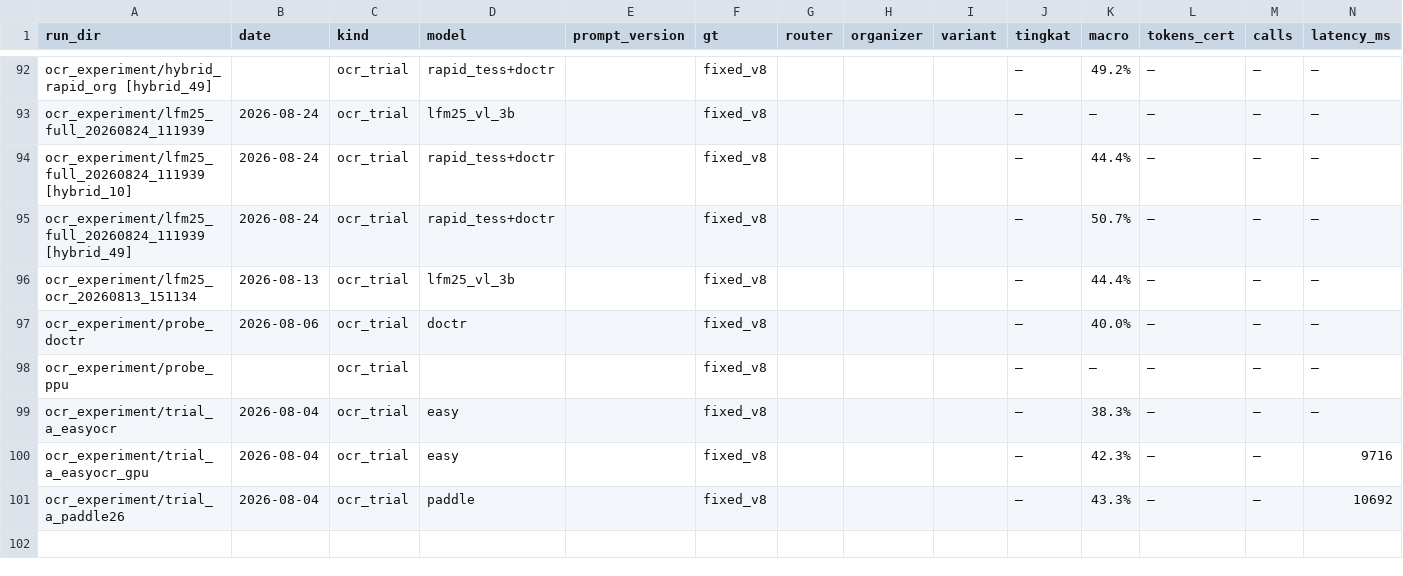
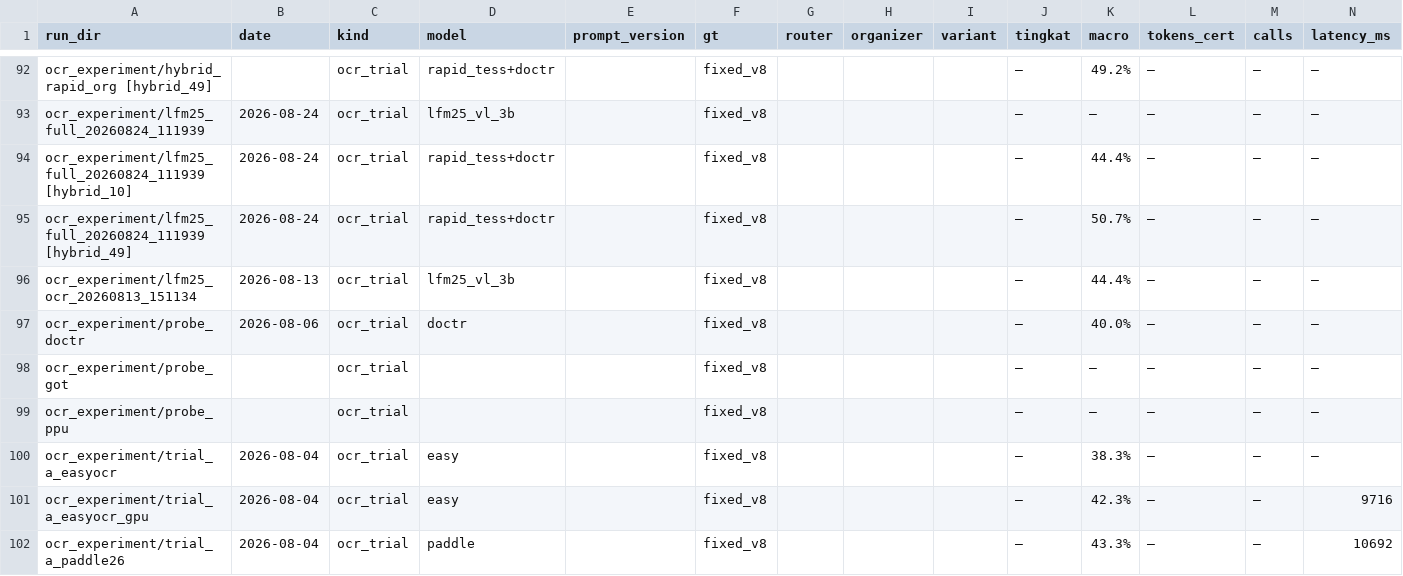
Before and after one commit to Primarizki21/certificate-autofill, a CSV file: docs/report/runs_summary.csv, drawn as a sheet; only a part is shown, gaps mark what is left out; rows hold the shown columns only; the diff names each change by its address in the sheet, - before the commit and + after, or states it on an @@ line.

Commit message:
feat(ocr): OCR-010 probe GOT-OCR 2.0 di RTX 5050 — FAIL/CLOSED
- Setup: bobot stepfun-ai/GOT-OCR2_0 (~1.4GB, ~/.cache/got20/hf);
  transformers 4.37 via --target legacy dir + PYTHONPATH (project 5.14
  gagal: DynamicCache.seen_tokens, SDPA mask); worker subprocess
  load-sekali-per-chunk + watchdog RSS+VRAM
- Probe 10 stem: 10/10 ok ~16s/cert, peak RSS 2.3GB / VRAM 4.55GB
- Teks visual terbaik tapi field kalah: nomor 14.3%, dates 77.8%
  regress, MACRO single 35.6%; hybrid 42.2% < HYB-003 44.4%
- Insight: output prosa VLM menghilangkan struktur baris yg dicari
  regex extractor — 'OCR cantik' != ekstraksi lebih baik
- pytest 64 passed; backend/** zero-touch

```diff
--- a/docs/report/runs_summary.csv
+++ b/docs/report/runs_summary.csv
+row 98: ocr_experiment/probe_got |  | ocr_trial |  |  | fixed_v8 |  |  |  | — | — | — | — | —
```
Also changed, not shown: 6 other files.
